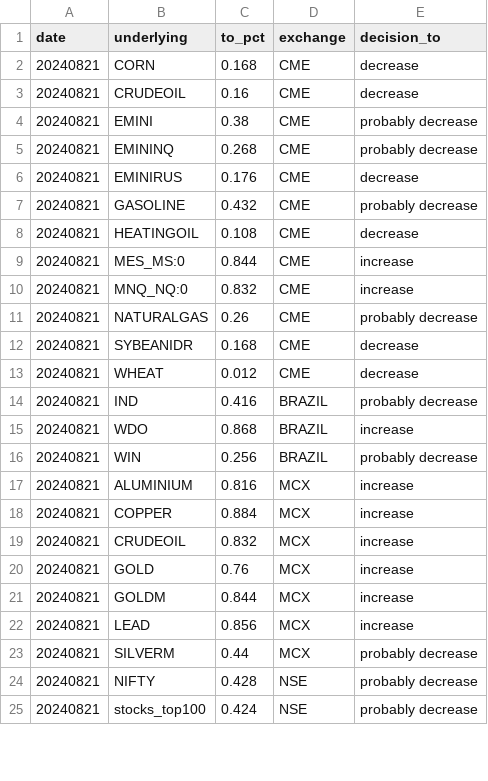
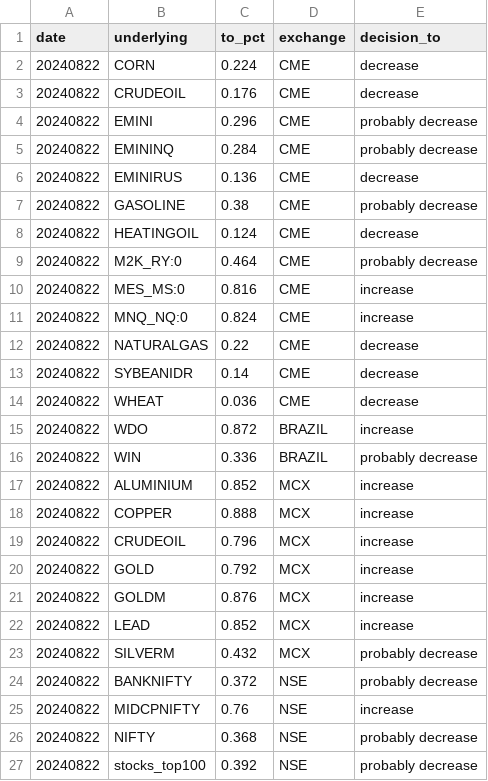
Before and after one commit to kanika-create/alloc, a CSV file: table1.csv, drawn as a sheet; only a part is shown; the diff covers the shown part only.

```diff
--- a/table1.csv
+++ b/table1.csv
@@ -1,25 +1,27 @@
 date,underlying,to_pct,exchange,decision_to
-20240821,CORN,0.168,CME,decrease
-20240821,CRUDEOIL,0.16,CME,decrease
-20240821,EMINI,0.38,CME,probably decrease
-20240821,EMININQ,0.268,CME,probably decrease
-20240821,EMINIRUS,0.176,CME,decrease
-20240821,GASOLINE,0.432,CME,probably decrease
-20240821,HEATINGOIL,0.108,CME,decrease
-20240821,MES_MS:0,0.844,CME,increase
-20240821,MNQ_NQ:0,0.832,CME,increase
-20240821,NATURALGAS,0.26,CME,probably decrease
-20240821,SYBEANIDR,0.168,CME,decrease
-20240821,WHEAT,0.012,CME,decrease
-20240821,IND,0.416,BRAZIL,probably decrease
-20240821,WDO,0.868,BRAZIL,increase
-20240821,WIN,0.256,BRAZIL,probably decrease
-20240821,ALUMINIUM,0.816,MCX,increase
-20240821,COPPER,0.884,MCX,increase
-20240821,CRUDEOIL,0.832,MCX,increase
-20240821,GOLD,0.76,MCX,increase
-20240821,GOLDM,0.844,MCX,increase
-20240821,LEAD,0.856,MCX,increase
-20240821,SILVERM,0.44,MCX,probably decrease
-20240821,NIFTY,0.428,NSE,probably decrease
-20240821,stocks_top100,0.424,NSE,probably decrease
+20240822,CORN,0.224,CME,decrease
+20240822,CRUDEOIL,0.176,CME,decrease
+20240822,EMINI,0.296,CME,probably decrease
+20240822,EMININQ,0.284,CME,probably decrease
+20240822,EMINIRUS,0.136,CME,decrease
+20240822,GASOLINE,0.38,CME,probably decrease
+20240822,HEATINGOIL,0.124,CME,decrease
+20240822,M2K_RY:0,0.464,CME,probably decrease
+20240822,MES_MS:0,0.816,CME,increase
+20240822,MNQ_NQ:0,0.824,CME,increase
+20240822,NATURALGAS,0.22,CME,decrease
+20240822,SYBEANIDR,0.14,CME,decrease
+20240822,WHEAT,0.036,CME,decrease
+20240822,WDO,0.872,BRAZIL,increase
+20240822,WIN,0.336,BRAZIL,probably decrease
+20240822,ALUMINIUM,0.852,MCX,increase
+20240822,COPPER,0.888,MCX,increase
+20240822,CRUDEOIL,0.796,MCX,increase
+20240822,GOLD,0.792,MCX,increase
+20240822,GOLDM,0.876,MCX,increase
+20240822,LEAD,0.852,MCX,increase
+20240822,SILVERM,0.432,MCX,probably decrease
+20240822,BANKNIFTY,0.372,NSE,probably decrease
+20240822,MIDCPNIFTY,0.76,NSE,increase
+20240822,NIFTY,0.368,NSE,probably decrease
+20240822,stocks_top100,0.392,NSE,probably decrease
```
Also changed, not shown: 4 edited cells elsewhere in this file, table2.csv, table3.csv.
